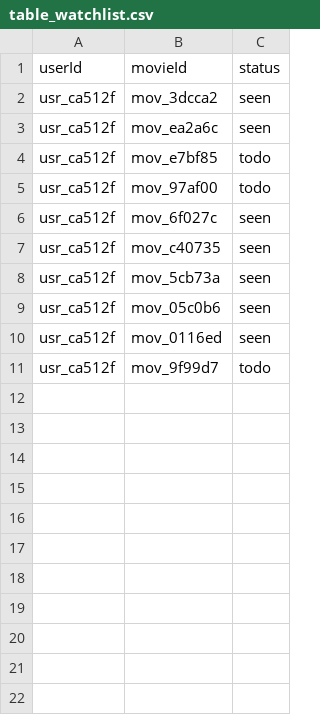
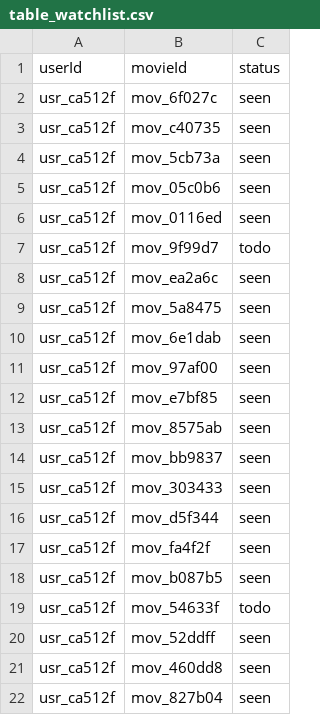
Before and after one commit to lfstokols/oscar-tracker, a CSV file: backend/database/2023/table_watchlist.csv, drawn as a sheet.

```diff
--- a/backend/database/2023/table_watchlist.csv
+++ b/backend/database/2023/table_watchlist.csv
@@ -1,6 +1,2 @@
 userId,movieId,status
-usr_ca512f,mov_3dcca2,seen
-usr_ca512f,mov_ea2a6c,seen
-usr_ca512f,mov_e7bf85,todo
-usr_ca512f,mov_97af00,todo
 usr_ca512f,mov_6f027c,seen
@@ -11 +7,16 @@ usr_ca512f,mov_0116ed,seen
 usr_ca512f,mov_9f99d7,todo
+usr_ca512f,mov_ea2a6c,seen
+usr_ca512f,mov_5a8475,seen
+usr_ca512f,mov_6e1dab,seen
+usr_ca512f,mov_97af00,seen
+usr_ca512f,mov_e7bf85,seen
+usr_ca512f,mov_8575ab,seen
+usr_ca512f,mov_bb9837,seen
+usr_ca512f,mov_303433,seen
+usr_ca512f,mov_d5f344,seen
+usr_ca512f,mov_fa4f2f,seen
+usr_ca512f,mov_b087b5,seen
+usr_ca512f,mov_54633f,todo
+usr_ca512f,mov_52ddff,seen
+usr_ca512f,mov_460dd8,seen
+usr_ca512f,mov_827b04,seen
```
Also changed, not shown: 17 other files.
